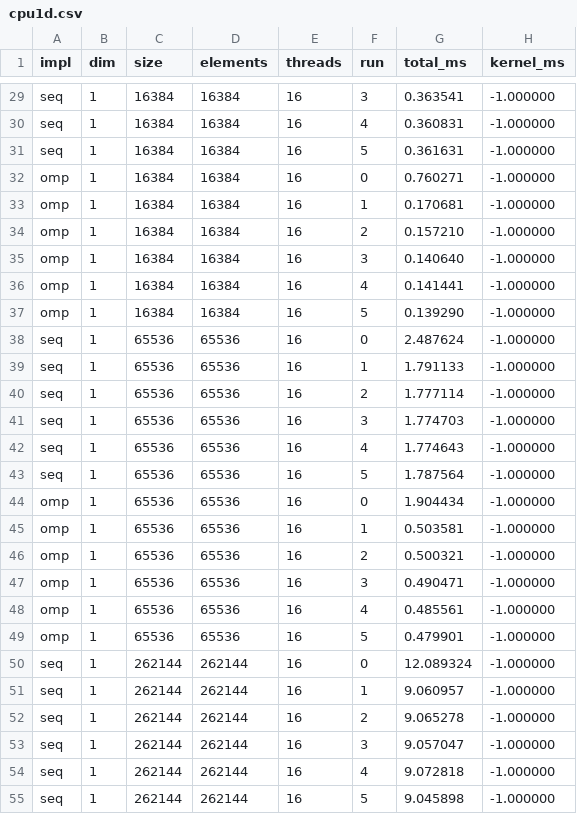
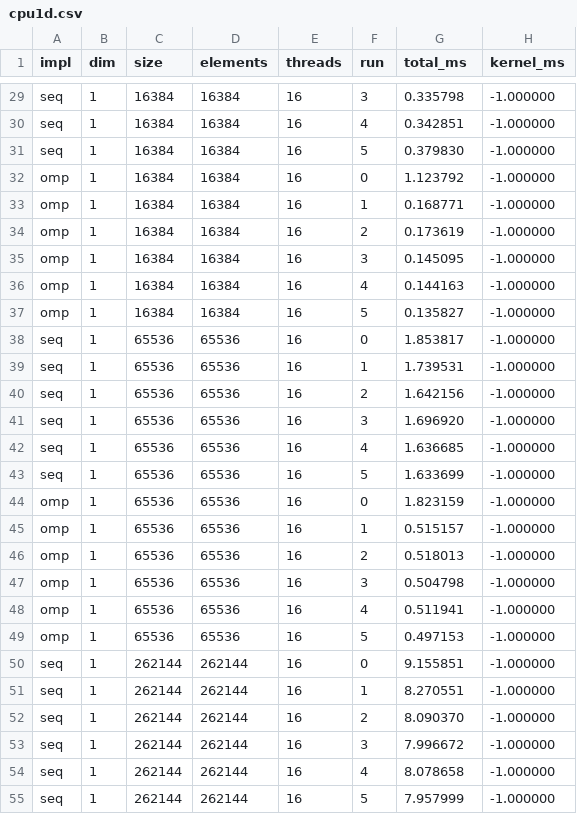
Before and after one commit to Dhruva0101/parallel-fft-openmp-cuda, a CSV file: results/cpu1d.csv, drawn as a sheet; only a part is shown, gaps mark what is left out; the diff covers the shown part only; the diff names each change by its address in the sheet, - before the commit and + after, or states it on an @@ line.

```diff
--- a/results/cpu1d.csv
+++ b/results/cpu1d.csv
-G29 (total_ms): 0.363541
+G29 (total_ms): 0.335798
-G30 (total_ms): 0.360831
+G30 (total_ms): 0.342851
-G31 (total_ms): 0.361631
+G31 (total_ms): 0.379830
-G32 (total_ms): 0.760271
+G32 (total_ms): 1.123792
-G33 (total_ms): 0.170681
+G33 (total_ms): 0.168771
-G34 (total_ms): 0.157210
+G34 (total_ms): 0.173619
-G35 (total_ms): 0.140640
+G35 (total_ms): 0.145095
-G36 (total_ms): 0.141441
+G36 (total_ms): 0.144163
-G37 (total_ms): 0.139290
+G37 (total_ms): 0.135827
-G38 (total_ms): 2.487624
+G38 (total_ms): 1.853817
-G39 (total_ms): 1.791133
+G39 (total_ms): 1.739531
-G40 (total_ms): 1.777114
+G40 (total_ms): 1.642156
-G41 (total_ms): 1.774703
+G41 (total_ms): 1.696920
-G42 (total_ms): 1.774643
+G42 (total_ms): 1.636685
-G43 (total_ms): 1.787564
+G43 (total_ms): 1.633699
-G44 (total_ms): 1.904434
+G44 (total_ms): 1.823159
-G45 (total_ms): 0.503581
+G45 (total_ms): 0.515157
-G46 (total_ms): 0.500321
+G46 (total_ms): 0.518013
-G47 (total_ms): 0.490471
+G47 (total_ms): 0.504798
-G48 (total_ms): 0.485561
+G48 (total_ms): 0.511941
-G49 (total_ms): 0.479901
+G49 (total_ms): 0.497153
-G50 (total_ms): 12.089324
+G50 (total_ms): 9.155851
-G51 (total_ms): 9.060957
+G51 (total_ms): 8.270551
-G52 (total_ms): 9.065278
+G52 (total_ms): 8.090370
-G53 (total_ms): 9.057047
+G53 (total_ms): 7.996672
-G54 (total_ms): 9.072818
+G54 (total_ms): 8.078658
-G55 (total_ms): 9.045898
+G55 (total_ms): 7.957999
```
Also changed, not shown: 69 edited cells elsewhere in this file, results/cuda2d.csv, 5 other files.
